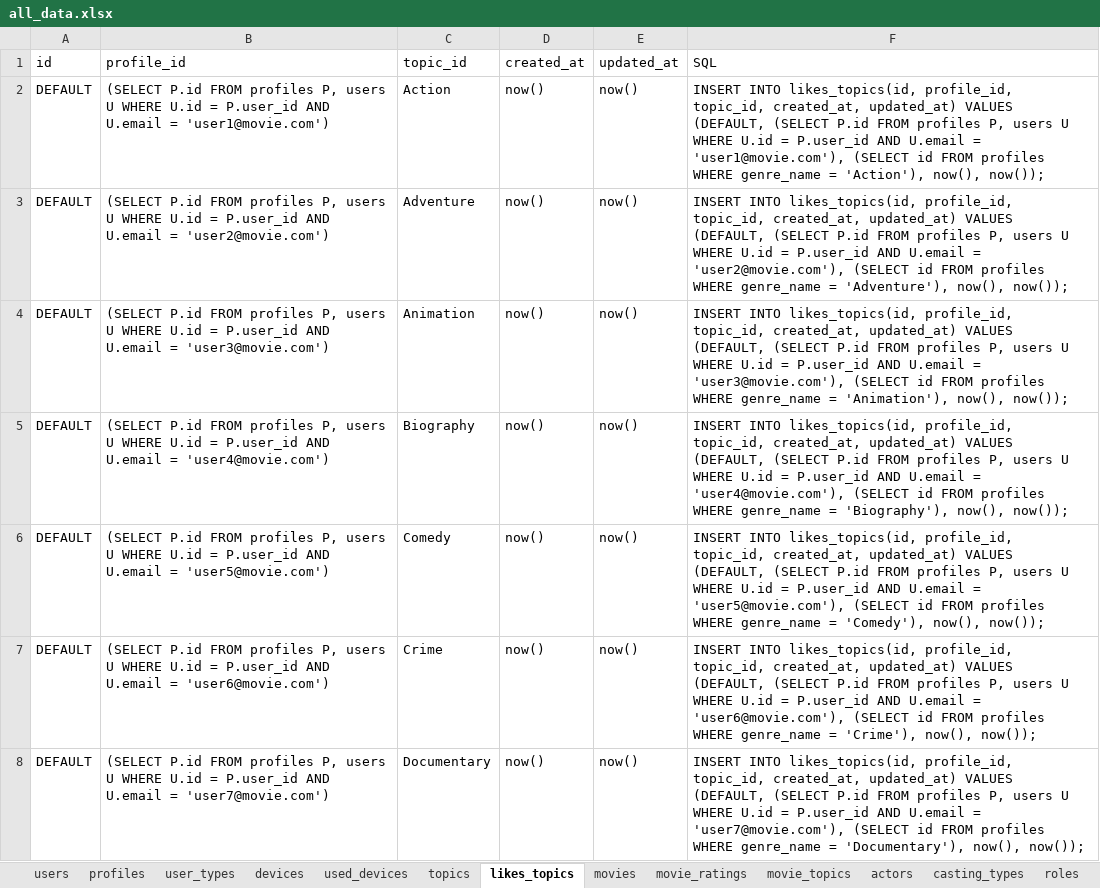
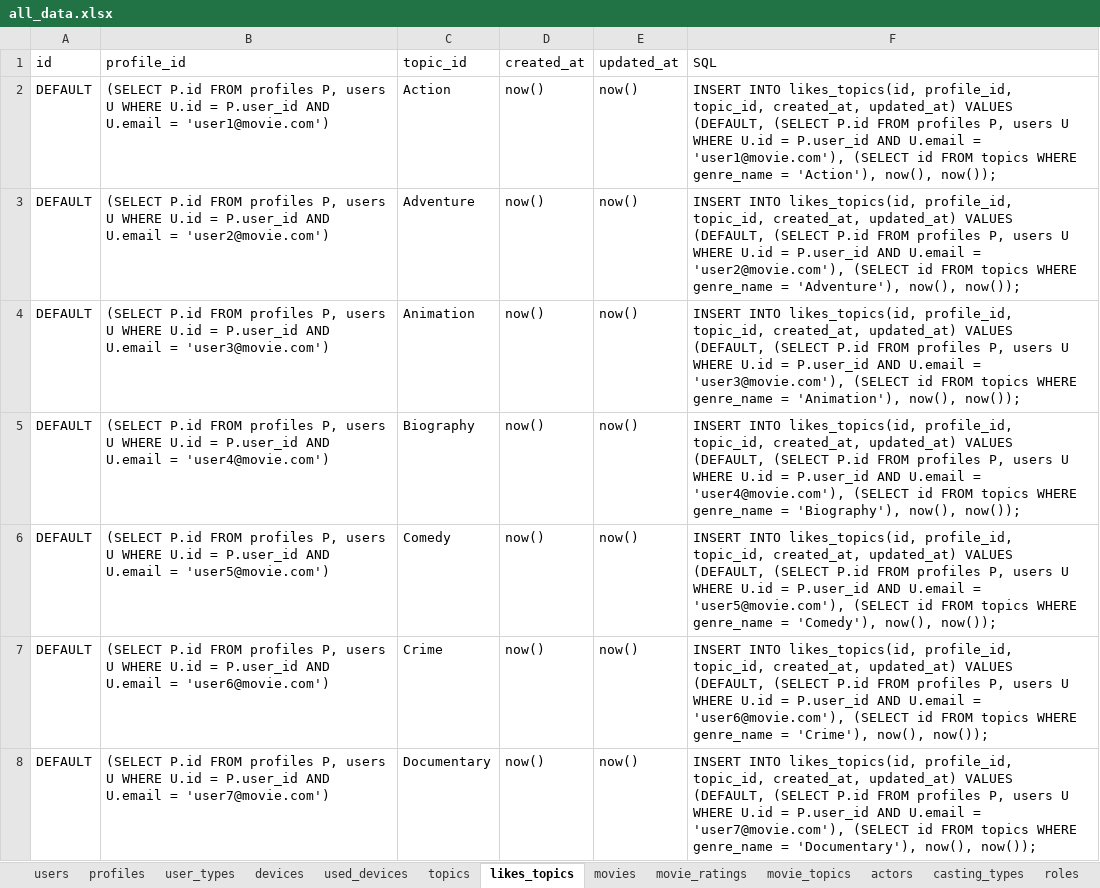
Before and after one commit to CodedFox/Movie_Recommender, an Excel workbook: all_data.xlsx, sheet likes_topics, drawn as a sheet; only a part is shown; values as stored, in another font and other column widths than the file's, no borders; the diff covers the shown part only; the diff names each change by its address in the sheet, - before the commit and + after, or states it on an @@ line.

```diff
--- a/all_data.xlsx (sheet likes_topics)
+++ b/all_data.xlsx (sheet likes_topics)
-F2 (SQL): …id FROM profiles WHERE genre_name…
+F2 (SQL): …id FROM topics WHERE genre_name…
-F3 (SQL): …id FROM profiles WHERE genre_name…
+F3 (SQL): …id FROM topics WHERE genre_name…
-F4 (SQL): …id FROM profiles WHERE genre_name…
+F4 (SQL): …id FROM topics WHERE genre_name…
-F5 (SQL): …id FROM profiles WHERE genre_name…
+F5 (SQL): …id FROM topics WHERE genre_name…
-F6 (SQL): …id FROM profiles WHERE genre_name…
+F6 (SQL): …id FROM topics WHERE genre_name…
-F7 (SQL): …id FROM profiles WHERE genre_name…
+F7 (SQL): …id FROM topics WHERE genre_name…
-F8 (SQL): …id FROM profiles WHERE genre_name…
+F8 (SQL): …id FROM topics WHERE genre_name…
```
Also changed, not shown: 87 edited cells elsewhere in this sheet, sheet movie_topics, sheet movies, sheet movie_casts, 1 other file.
